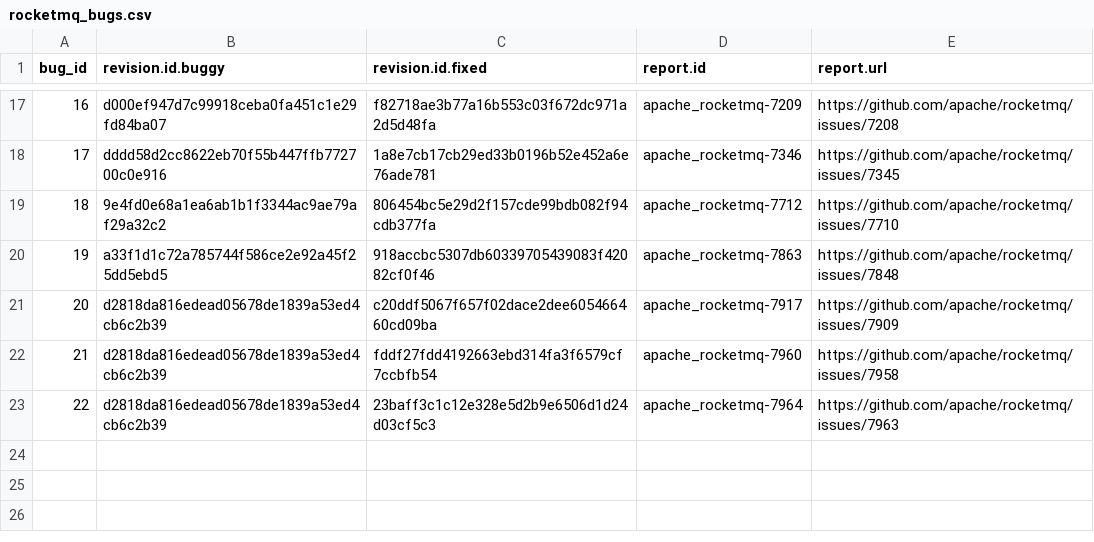
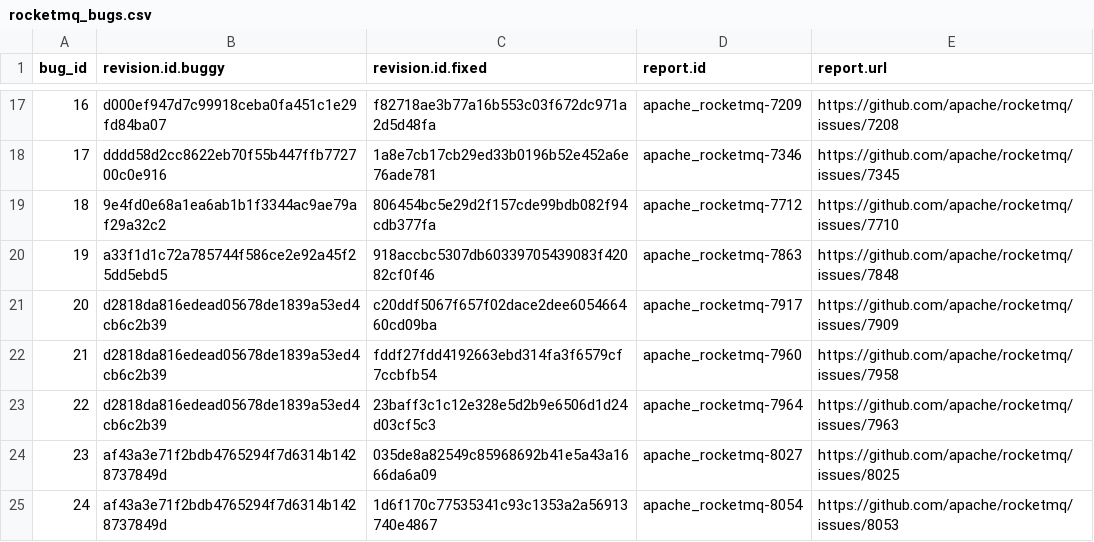
Before and after one commit to coinse/GHRB, a CSV file: commit_db/rocketmq_bugs.csv, drawn as a sheet; only a part is shown, gaps mark what is left out.

```diff
--- a/commit_db/rocketmq_bugs.csv
+++ b/commit_db/rocketmq_bugs.csv
@@ -23 +23,3 @@ bug_id,revision.id.buggy,revision.id.fixed,report.id,report.url
 22,d2818da816edead05678de1839a53ed4cb6c2b39,23baff3c1c12e328e5d2b9e6506d1d24d03cf5c3,apache_rocketmq-7964,https://github.com/apache/rocketmq/issues/7963
+23,af43a3e71f2bdb4765294f7d6314b1428737849d,035de8a82549c85968692b41e5a43a1666da6a09,apache_rocketmq-8027,https://github.com/apache/rocketmq/issues/8025
+24,af43a3e71f2bdb4765294f7d6314b1428737849d,1d6f170c77535341c93c1353a2a56913740e4867,apache_rocketmq-8054,https://github.com/apache/rocketmq/issues/8053
```
Also changed, not shown: commit_db/jackson-databind_bugs.csv, commit_db/openapi-generator_bugs.csv, 18 other files.
